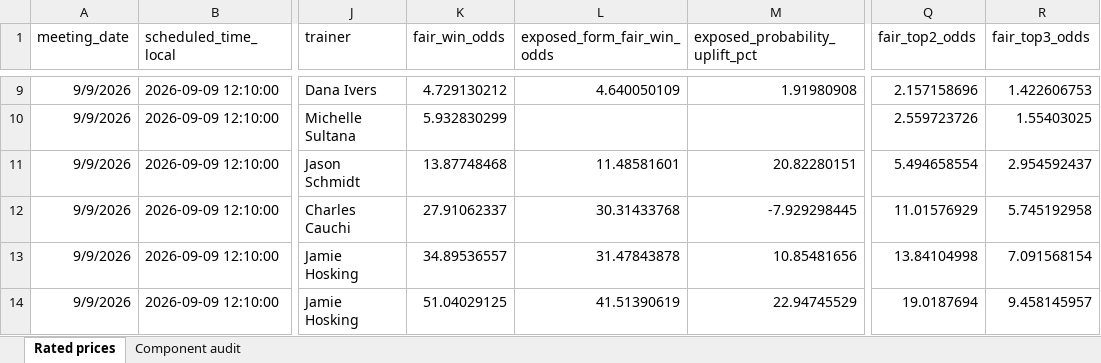
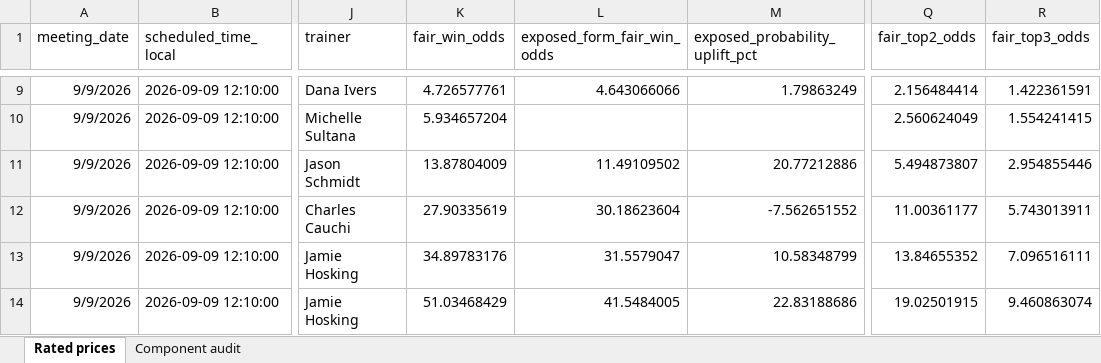
Before and after one commit to cgrocott89/ModelOutput, an Excel workbook: files/Straight_Greyhound_upcoming_rated_prices_LOGIT.xlsx, sheet Rated prices, drawn as a sheet; only a part is shown, gaps mark what is left out; values as stored, in another font and other column widths than the file's, no borders; the diff covers the shown part only; the diff names each change by its address in the sheet, - before the commit and + after, or states it on an @@ line.

```diff
--- a/files/Straight_Greyhound_upcoming_rated_prices_LOGIT.xlsx (sheet Rated prices)
+++ b/files/Straight_Greyhound_upcoming_rated_prices_LOGIT.xlsx (sheet Rated prices)
-K9 (fair_win_odds): 4.729130212
+K9 (fair_win_odds): 4.726577761
-L9 (exposed_form_fair_win_odds): 4.640050109
+L9 (exposed_form_fair_win_odds): 4.643066066
-M9 (exposed_probability_uplift_pct): 1.91980908
+M9 (exposed_probability_uplift_pct): 1.79863249
-Q9 (fair_top2_odds): 2.157158696
+Q9 (fair_top2_odds): 2.156484414
-R9 (fair_top3_odds): 1.422606753
+R9 (fair_top3_odds): 1.422361591
-K10 (fair_win_odds): 5.932830299
+K10 (fair_win_odds): 5.934657204
-Q10 (fair_top2_odds): 2.559723726
+Q10 (fair_top2_odds): 2.560624049
-R10 (fair_top3_odds): 1.55403025
+R10 (fair_top3_odds): 1.554241415
-K11 (fair_win_odds): 13.87748468
+K11 (fair_win_odds): 13.87804009
-L11 (exposed_form_fair_win_odds): 11.48581601
+L11 (exposed_form_fair_win_odds): 11.49109502
-M11 (exposed_probability_uplift_pct): 20.82280151
+M11 (exposed_probability_uplift_pct): 20.77212886
-Q11 (fair_top2_odds): 5.494658554
+Q11 (fair_top2_odds): 5.494873807
-R11 (fair_top3_odds): 2.954592437
+R11 (fair_top3_odds): 2.954855446
-K12 (fair_win_odds): 27.91062337
+K12 (fair_win_odds): 27.90335619
-L12 (exposed_form_fair_win_odds): 30.31433768
+L12 (exposed_form_fair_win_odds): 30.18623604
-M12 (exposed_probability_uplift_pct): -7.929298445
+M12 (exposed_probability_uplift_pct): -7.562651552
-Q12 (fair_top2_odds): 11.01576929
+Q12 (fair_top2_odds): 11.00361177
-R12 (fair_top3_odds): 5.745192958
+R12 (fair_top3_odds): 5.743013911
-K13 (fair_win_odds): 34.89536557
+K13 (fair_win_odds): 34.89783176
-L13 (exposed_form_fair_win_odds): 31.47843878
+L13 (exposed_form_fair_win_odds): 31.5579047
-M13 (exposed_probability_uplift_pct): 10.85481656
+M13 (exposed_probability_uplift_pct): 10.58348799
-Q13 (fair_top2_odds): 13.84104998
+Q13 (fair_top2_odds): 13.84655352
-R13 (fair_top3_odds): 7.091568154
+R13 (fair_top3_odds): 7.096516111
-K14 (fair_win_odds): 51.04029125
+K14 (fair_win_odds): 51.03468429
-L14 (exposed_form_fair_win_odds): 41.51390619
+L14 (exposed_form_fair_win_odds): 41.5484005
-M14 (exposed_probability_uplift_pct): 22.94745529
+M14 (exposed_probability_uplift_pct): 22.83188686
-Q14 (fair_top2_odds): 19.0187694
+Q14 (fair_top2_odds): 19.02501915
-R14 (fair_top3_odds): 9.458145957
+R14 (fair_top3_odds): 9.460863074
```
Also changed, not shown: 2 added rows, 2 removed rows and 429 edited cells elsewhere in this sheet, files/AFLW_upcoming_projections.xlsx, files/AFL_futures_sim.xlsx, 43 other files.
